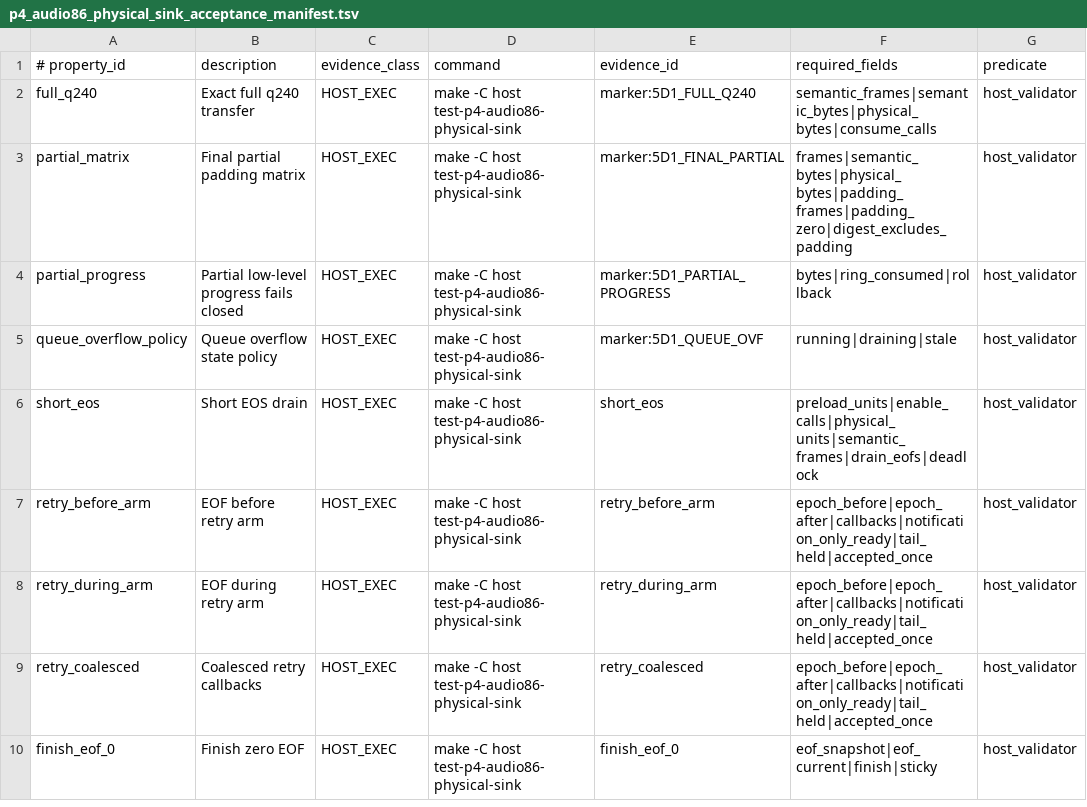
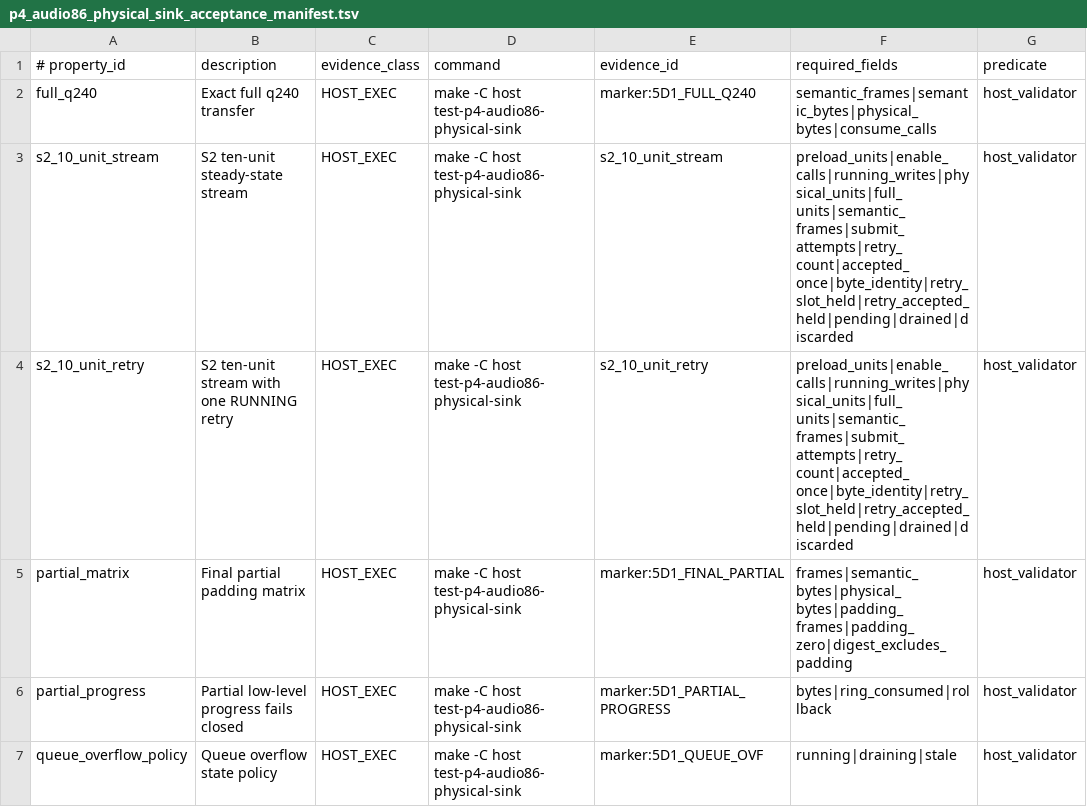
Before and after one commit to w-dee/esp-np2kai, a TSV file: tools/emu/p4_audio86_physical_sink_acceptance_manifest.tsv, drawn as a sheet; only a part is shown; the shorter side is filled out with more unchanged rows; the diff names each change by its address in the sheet, - before the commit and + after, or states it on an @@ line.

Commit message:
feat(audio): add full physical S2 execution evidence

```diff
--- a/tools/emu/p4_audio86_physical_sink_acceptance_manifest.tsv
+++ b/tools/emu/p4_audio86_physical_sink_acceptance_manifest.tsv
+row 3: s2_10_unit_stream | S2 ten-unit steady-state stream | HOST_EXEC | make -C host test-p4-audio86-physical-sink | s2_10_unit_stream | preload_units|enable_calls|running_writes|physical_units|full_units|semantic_frames|submit_attempts|retry_count|accepted_once|byte_identity|retry_slot_held|retry_accepted_held|pending|drained|discarded | host_validator
+row 4: s2_10_unit_retry | S2 ten-unit stream with one RUNNING retry | HOST_EXEC | make -C host test-p4-audio86-physical-sink | s2_10_unit_retry | preload_units|enable_calls|running_writes|physical_units|full_units|semantic_frames|submit_attempts|retry_count|accepted_once|byte_identity|retry_slot_held|retry_accepted_held|pending|drained|discarded | host_validator
```
Also changed, not shown: 14 other files.
